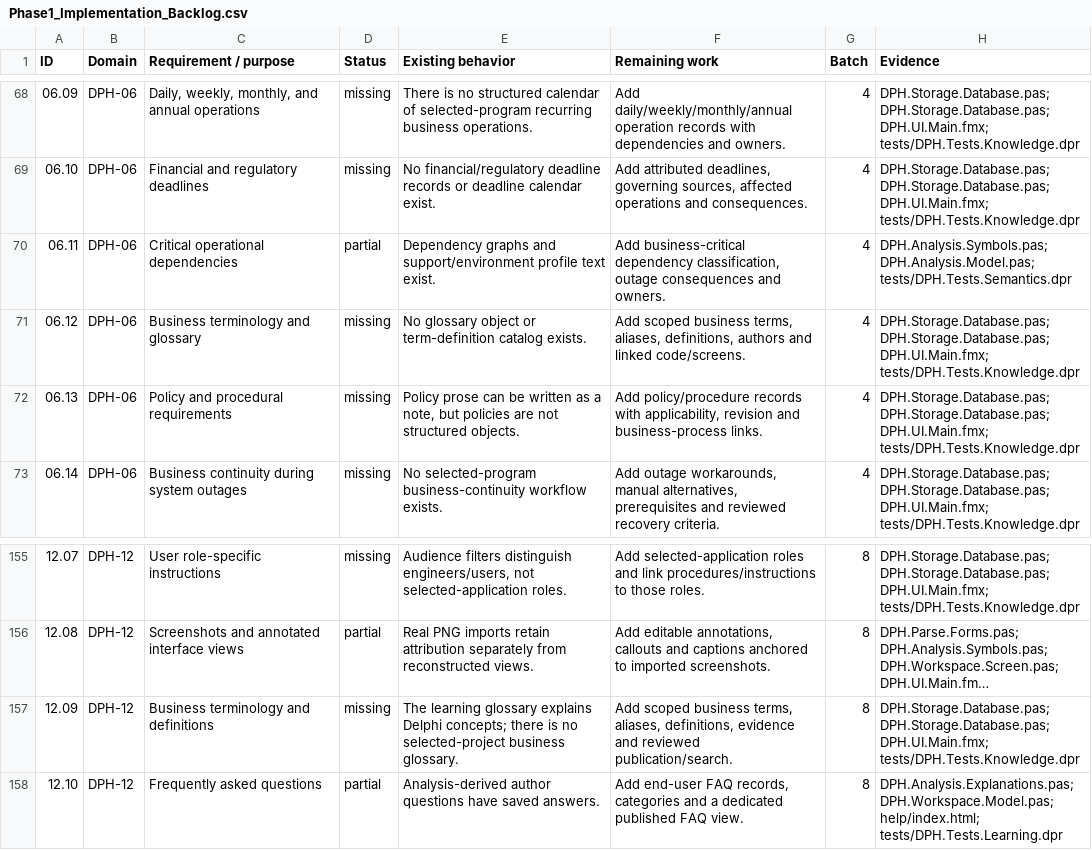
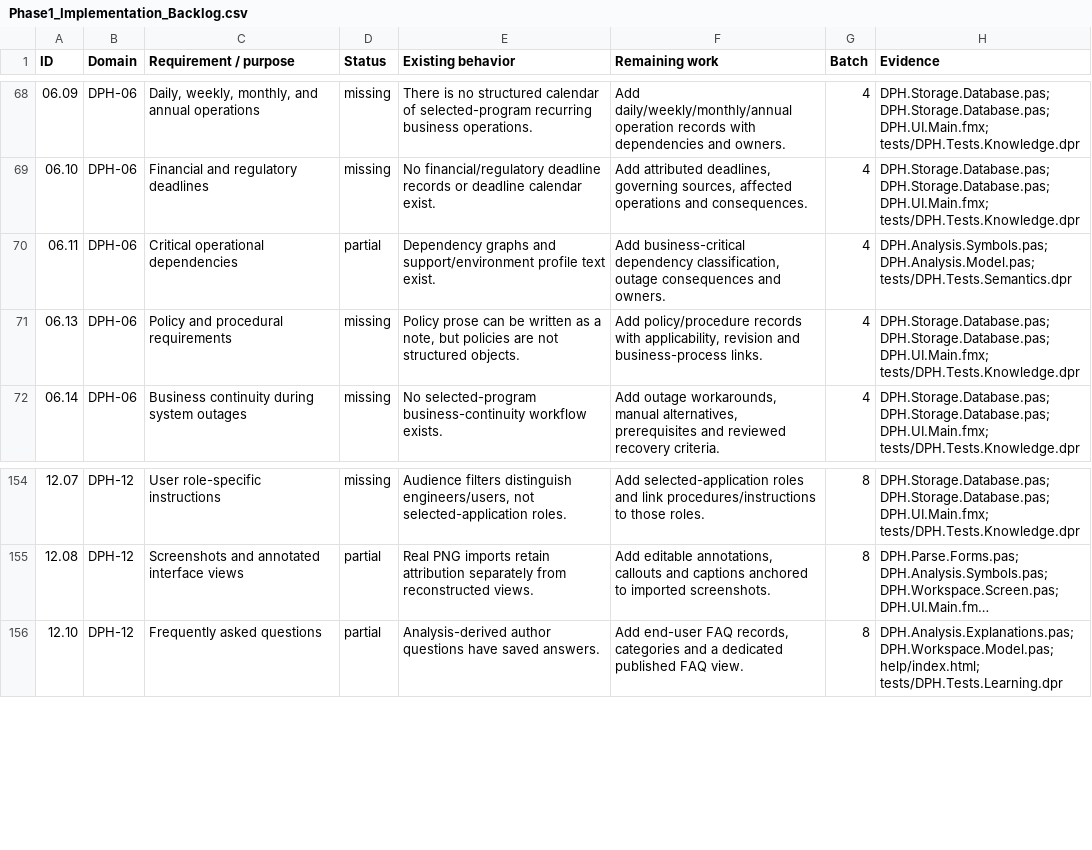
Before and after one commit to DelphiProjectHandoff/DelphiProjectHandoff, a CSV file: docs/Phase1_Implementation_Backlog.csv, drawn as a sheet; only a part is shown, gaps mark what is left out; long unchanged cells end in …; the diff names each change by its address in the sheet, - before the commit and + after, or states it on an @@ line.

Commit message:
Implement project business glossary with revisioned review, search and shared publication

```diff
--- a/docs/Phase1_Implementation_Backlog.csv
+++ b/docs/Phase1_Implementation_Backlog.csv
-row 71: 06.12 | DPH-06 | Business terminology and glossary | missing | No glossary object or term-definition catalog exists. | Add scoped business terms, aliases, definitions, authors and linked code/screens. | 4 | DPH.Storage.Database.pas; DPH.Storage.Database.pas; DPH.UI.Main.fmx; tests/DPH.Tests.Knowledge.dpr
-row 157: 12.09 | DPH-12 | Business terminology and definitions | missing | The learning glossary explains Delphi concepts; there is no selected-project business glossary. | Add scoped business terms, aliases, definitions, evidence and reviewed publication/search. | 8 | DPH.Storage.Database.pas; DPH.Storage.Database.pas; DPH.UI.Main.fmx; tests/DPH.Tests.Knowledge.dpr
```
Also changed, not shown: 38 other files.
